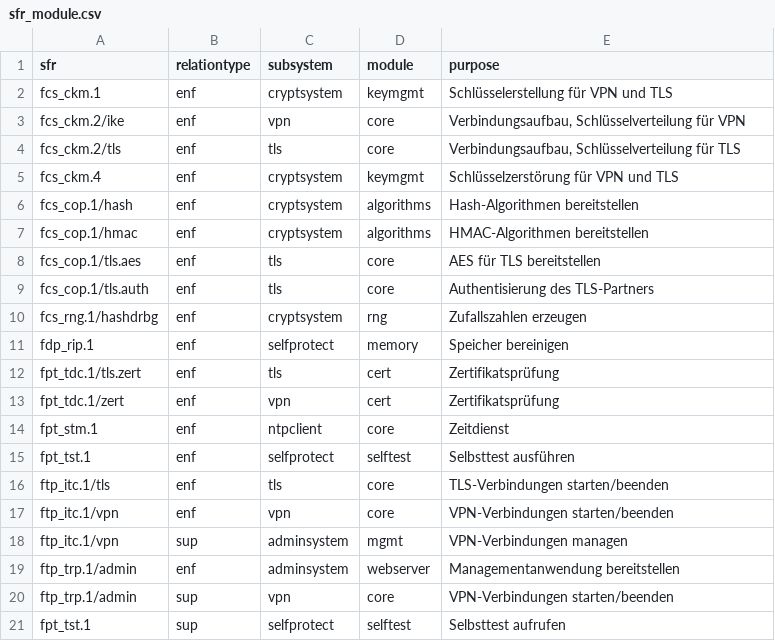
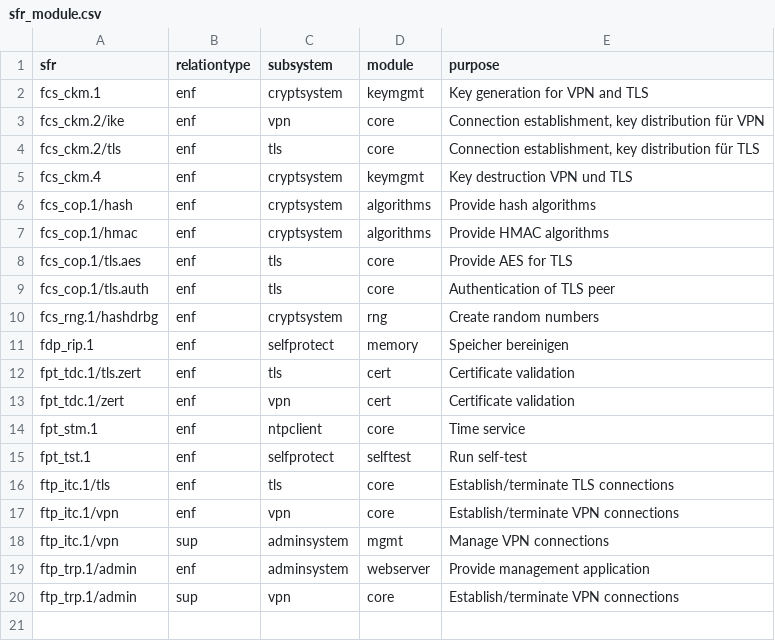
Before and after one commit to n-design/n-doc, a CSV file: common/test_db/sfr_module.csv, drawn as a sheet.

Commit message:
Fix Translation issues in TDS

```diff
--- a/common/test_db/sfr_module.csv
+++ b/common/test_db/sfr_module.csv
@@ -1,21 +1,20 @@
 sfr;relationtype;subsystem;module;purpose
-fcs_ckm.1;enf;cryptsystem;keymgmt;Schlüsselerstellung für VPN und TLS
-fcs_ckm.2/ike;enf;vpn;core;Verbindungsaufbau, Schlüsselverteilung für VPN
-fcs_ckm.2/tls;enf;tls;core;Verbindungsaufbau, Schlüsselverteilung für TLS
-fcs_ckm.4;enf;cryptsystem;keymgmt;Schlüsselzerstörung für VPN und TLS
-fcs_cop.1/hash;enf;cryptsystem;algorithms;Hash-Algorithmen bereitstellen
-fcs_cop.1/hmac;enf;cryptsystem;algorithms;HMAC-Algorithmen bereitstellen
-fcs_cop.1/tls.aes;enf;tls;core;AES für TLS bereitstellen
-fcs_cop.1/tls.auth;enf;tls;core;Authentisierung des TLS-Partners
-fcs_rng.1/hashdrbg;enf;cryptsystem;rng;Zufallszahlen erzeugen
+fcs_ckm.1;enf;cryptsystem;keymgmt;Key generation for VPN and TLS
+fcs_ckm.2/ike;enf;vpn;core;Connection establishment, key distribution für VPN
+fcs_ckm.2/tls;enf;tls;core;Connection establishment, key distribution für TLS
+fcs_ckm.4;enf;cryptsystem;keymgmt;Key destruction VPN und TLS
+fcs_cop.1/hash;enf;cryptsystem;algorithms;Provide hash algorithms
+fcs_cop.1/hmac;enf;cryptsystem;algorithms;Provide HMAC algorithms
+fcs_cop.1/tls.aes;enf;tls;core;Provide AES for TLS
+fcs_cop.1/tls.auth;enf;tls;core;Authentication of TLS peer
+fcs_rng.1/hashdrbg;enf;cryptsystem;rng;Create random numbers
 fdp_rip.1;enf;selfprotect;memory;Speicher bereinigen
-fpt_tdc.1/tls.zert;enf;tls;cert;Zertifikatsprüfung
-fpt_tdc.1/zert;enf;vpn;cert;Zertifikatsprüfung
-fpt_stm.1;enf;ntpclient;core;Zeitdienst
-fpt_tst.1;enf;selfprotect;selftest;Selbsttest ausführen
-ftp_itc.1/tls;enf;tls;core;TLS-Verbindungen starten/beenden
-ftp_itc.1/vpn;enf;vpn;core;VPN-Verbindungen starten/beenden
-ftp_itc.1/vpn;sup;adminsystem;mgmt;VPN-Verbindungen managen
-ftp_trp.1/admin;enf;adminsystem;webserver;Managementanwendung bereitstellen
-ftp_trp.1/admin;sup;vpn;core;VPN-Verbindungen starten/beenden
-fpt_tst.1;sup;selfprotect;selftest;Selbsttest aufrufen
+fpt_tdc.1/tls.zert;enf;tls;cert;Certificate validation
+fpt_tdc.1/zert;enf;vpn;cert;Certificate validation
+fpt_stm.1;enf;ntpclient;core;Time service
+fpt_tst.1;enf;selfprotect;selftest;Run self-test
+ftp_itc.1/tls;enf;tls;core;Establish/terminate TLS connections
+ftp_itc.1/vpn;enf;vpn;core;Establish/terminate VPN connections
+ftp_itc.1/vpn;sup;adminsystem;mgmt;Manage VPN connections
+ftp_trp.1/admin;enf;adminsystem;webserver;Provide management application
+ftp_trp.1/admin;sup;vpn;core;Establish/terminate VPN connections
```
Also changed, not shown: 2 other files.
